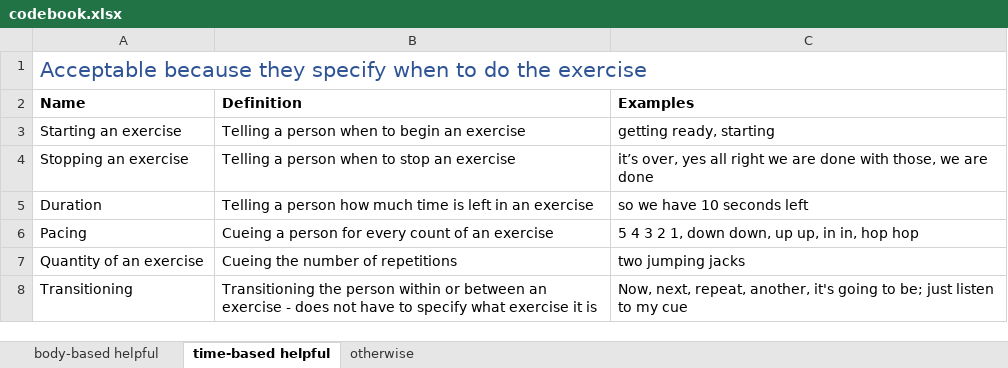
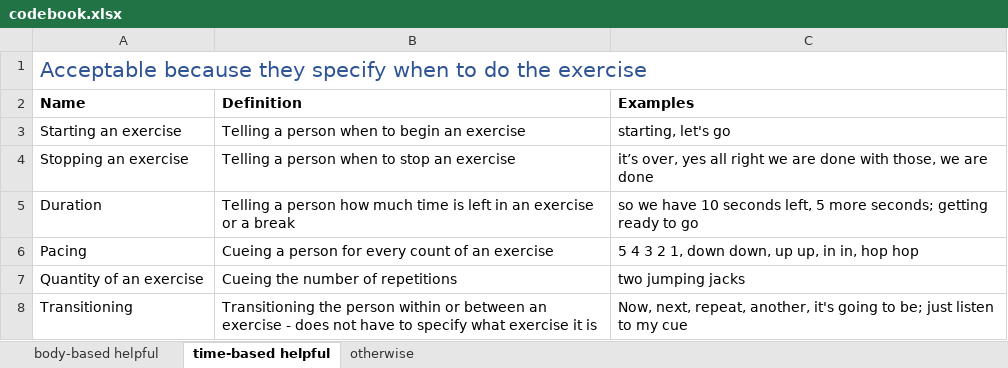
Before and after one commit to krrun16/AerobicTextReview, an Excel workbook: Classifications/codebook.xlsx, sheet time-based helpful, drawn as a sheet; values as stored, in another font and other column widths than the file's, no borders; the diff names each change by its address in the sheet, - before the commit and + after, or states it on an @@ line.

Commit message:
updated codebook based on meeting
Former-commit-id: 342f09c4f1fac2958ab4cf31745c295d3d31f806

```diff
--- a/Classifications/codebook.xlsx (sheet time-based helpful)
+++ b/Classifications/codebook.xlsx (sheet time-based helpful)
-C3 (Examples): getting ready, starting
+C3 (Examples): starting, let's go
-B5 (Definition): …an exercise
+B5 (Definition): …an exercise or a break
-C5 (Examples): so we have 10 seconds left
+C5 (Examples): so we have 10 seconds left, 5 more seconds; getting ready to go
```
